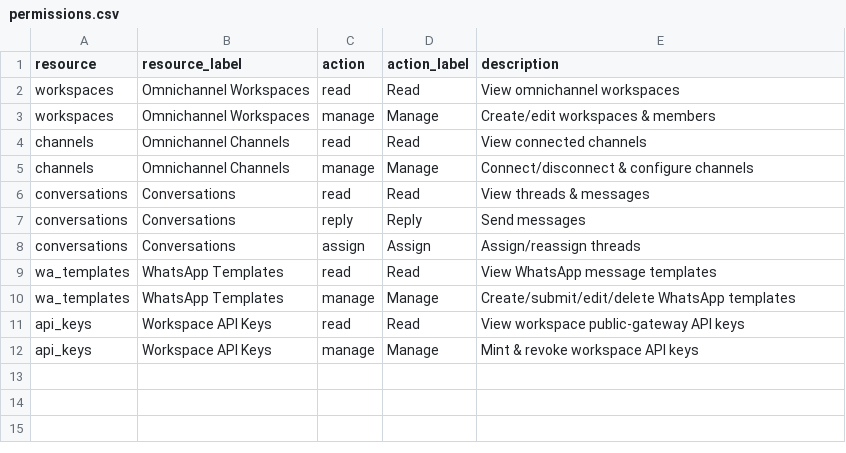
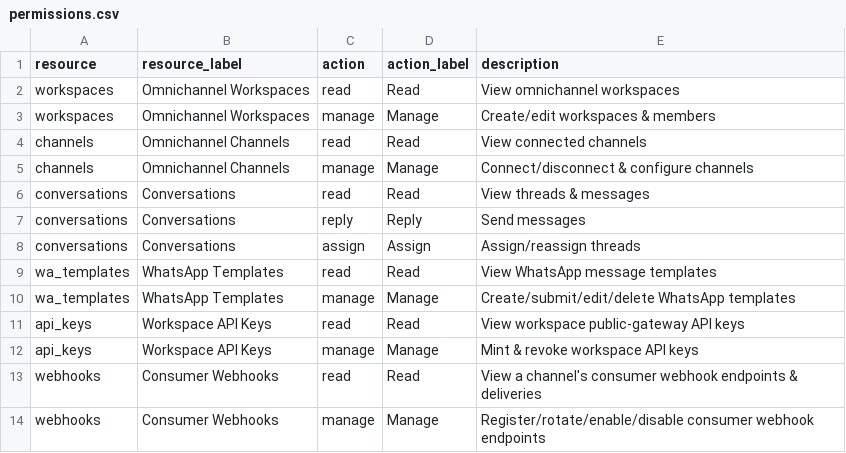
Before and after one commit to jayson-odoo/foundryx-shared-service, a CSV file: service_backend/modules/omnichannel/permissions/permissions.csv, drawn as a sheet; the diff names each change by its address in the sheet, - before the commit and + after, or states it on an @@ line.

```diff
--- a/service_backend/modules/omnichannel/permissions/permissions.csv
+++ b/service_backend/modules/omnichannel/permissions/permissions.csv
+row 13: webhooks | Consumer Webhooks | read | Read | View a channel's consumer webhook endpoints & deliveries
+row 14: webhooks | Consumer Webhooks | manage | Manage | Register/rotate/enable/disable consumer webhook endpoints
```
Also changed, not shown: 30 other files.
